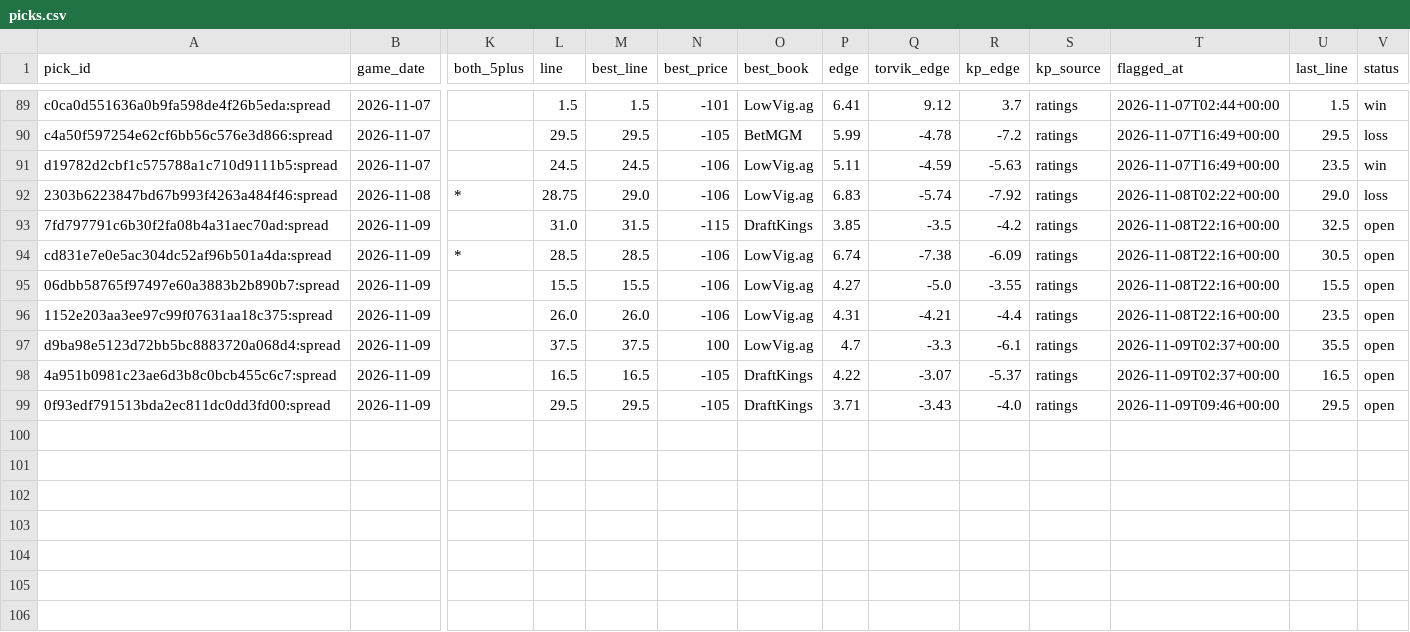
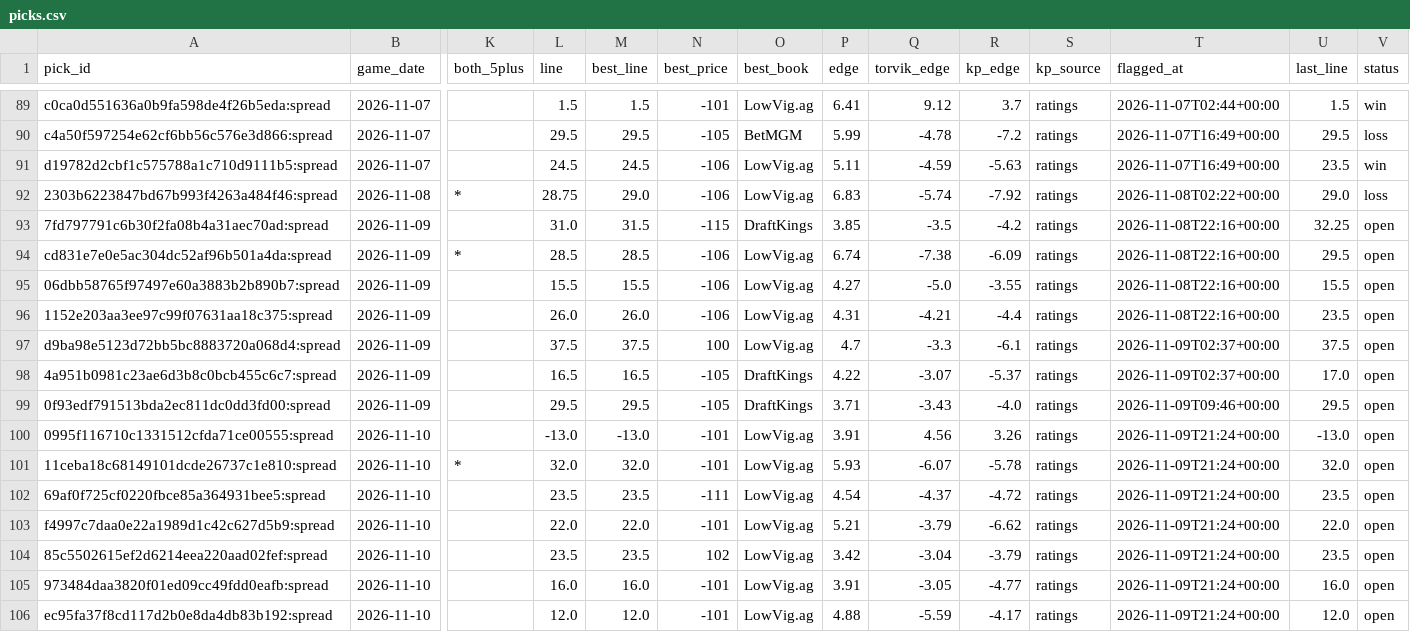
Before and after one commit to wheehawk/CBB_Mispricing, a CSV file: data/picks.csv, drawn as a sheet; only a part is shown, gaps mark what is left out; rows hold the shown columns only; the diff names each change by its address in the sheet, - before the commit and + after, or states it on an @@ line.

```diff
--- a/data/picks.csv
+++ b/data/picks.csv
-U93 (last_line): 32.5
+U93 (last_line): 32.25
-U94 (last_line): 30.5
+U94 (last_line): 29.5
-U97 (last_line): 35.5
+U97 (last_line): 37.5
-U98 (last_line): 16.5
+U98 (last_line): 17.0
+row 100: 0995f116710c1331512cfda71ce00555:spread | 2026-11-10 |  | -13.0 | -13.0 | -101 | LowVig.ag | 3.91 | 4.56 | 3.26 | ratings | 2026-11-09T21:24+00:00 | -13.0 | open
+row 101: 11ceba18c68149101dcde26737c1e810:spread | 2026-11-10 | * | 32.0 | 32.0 | -101 | LowVig.ag | 5.93 | -6.07 | -5.78 | ratings | 2026-11-09T21:24+00:00 | 32.0 | open
+row 102: 69af0f725cf0220fbce85a364931bee5:spread | 2026-11-10 |  | 23.5 | 23.5 | -111 | LowVig.ag | 4.54 | -4.37 | -4.72 | ratings | 2026-11-09T21:24+00:00 | 23.5 | open
+row 103: f4997c7daa0e22a1989d1c42c627d5b9:spread | 2026-11-10 |  | 22.0 | 22.0 | -101 | LowVig.ag | 5.21 | -3.79 | -6.62 | ratings | 2026-11-09T21:24+00:00 | 22.0 | open
+row 104: 85c5502615ef2d6214eea220aad02fef:spread | 2026-11-10 |  | 23.5 | 23.5 | 102 | LowVig.ag | 3.42 | -3.04 | -3.79 | ratings | 2026-11-09T21:24+00:00 | 23.5 | open
+row 105: 973484daa3820f01ed09cc49fdd0eafb:spread | 2026-11-10 |  | 16.0 | 16.0 | -101 | LowVig.ag | 3.91 | -3.05 | -4.77 | ratings | 2026-11-09T21:24+00:00 | 16.0 | open
+row 106: ec95fa37f8cd117d2b0e8da4db83b192:spread | 2026-11-10 |  | 12.0 | 12.0 | -101 | LowVig.ag | 4.88 | -5.59 | -4.17 | ratings | 2026-11-09T21:24+00:00 | 12.0 | open
```
Also changed, not shown: 2 other files.
